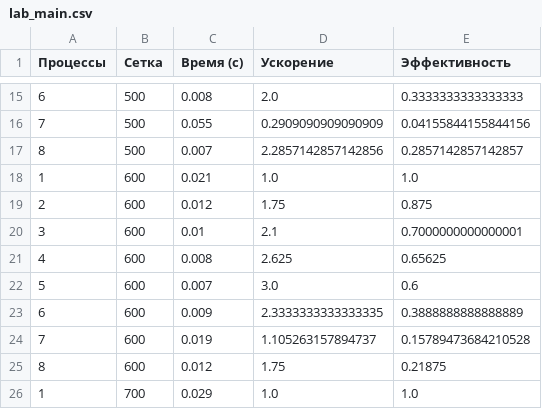
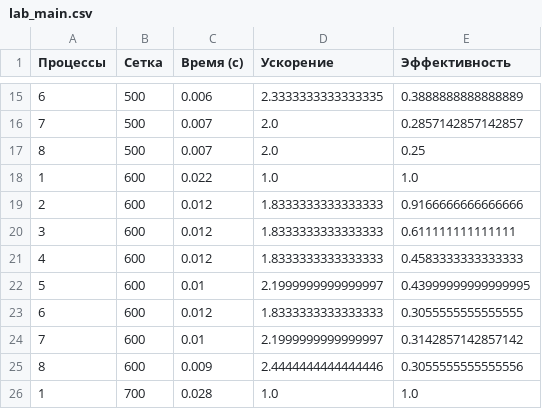
Before and after one commit to Chmpyai/ParProg_MIPT, a CSV file: Lab_1/scripts/lab_main.csv, drawn as a sheet; only a part is shown, gaps mark what is left out; the diff covers the shown part only.

```diff
--- a/Lab_1/scripts/lab_main.csv
+++ b/Lab_1/scripts/lab_main.csv
@@ -15,12 +15,12 @@
-6,500,0.008,2.0,0.3333333333333333
-7,500,0.055,0.2909090909090909,0.04155844155844156
-8,500,0.007,2.2857142857142856,0.2857142857142857
-1,600,0.021,1.0,1.0
-2,600,0.012,1.75,0.875
-3,600,0.01,2.1,0.7000000000000001
-4,600,0.008,2.625,0.65625
-5,600,0.007,3.0,0.6
-6,600,0.009,2.3333333333333335,0.3888888888888889
-7,600,0.019,1.105263157894737,0.15789473684210528
-8,600,0.012,1.75,0.21875
-1,700,0.029,1.0,1.0
+6,500,0.006,2.3333333333333335,0.3888888888888889
+7,500,0.007,2.0,0.2857142857142857
+8,500,0.007,2.0,0.25
+1,600,0.022,1.0,1.0
+2,600,0.012,1.8333333333333333,0.9166666666666666
+3,600,0.012,1.8333333333333333,0.611111111111111
+4,600,0.012,1.8333333333333333,0.4583333333333333
+5,600,0.01,2.1999999999999997,0.43999999999999995
+6,600,0.012,1.8333333333333333,0.3055555555555555
+7,600,0.01,2.1999999999999997,0.3142857142857142
+8,600,0.009,2.4444444444444446,0.3055555555555556
+1,700,0.028,1.0,1.0
```
Also changed, not shown: 102 edited cells elsewhere in this file, Lab_1/scripts/lab1_1.csv, 26 other files.
